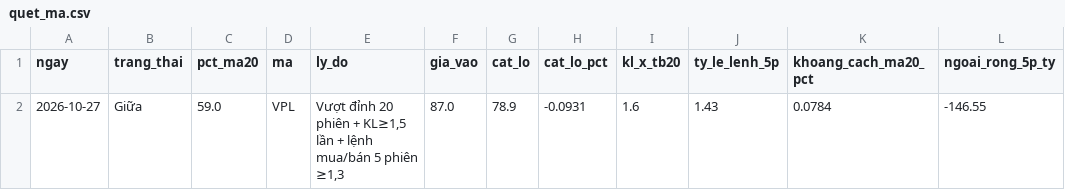
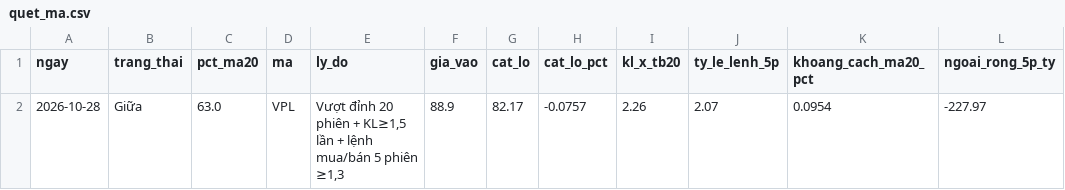
Before and after one commit to quangn1975/do-rong-hose, a CSV file: data/quet_ma.csv, drawn as a sheet; removed rows and columns are numbered as before the commit, all else as after; the diff names each change by its address in the sheet, - before the commit and + after, or states it on an @@ line.

```diff
--- a/data/quet_ma.csv
+++ b/data/quet_ma.csv
-row 2: 2026-10-27 | Giữa | 59.0 | VPL | Vượt đỉnh 20 phiên + KL≥1,5 lần + lệnh mua/bán 5 phiên ≥1,3 | 87.0 | 78.9 | -0.0931 | 1.6 | 1.43 | 0.0784 | -146.55
+row 2: 2026-10-28 | Giữa | 63.0 | VPL | Vượt đỉnh 20 phiên + KL≥1,5 lần + lệnh mua/bán 5 phiên ≥1,3 | 88.9 | 82.17 | -0.0757 | 2.26 | 2.07 | 0.0954 | -227.97
```
Also changed, not shown: data/sos_tung_ma.csv.
